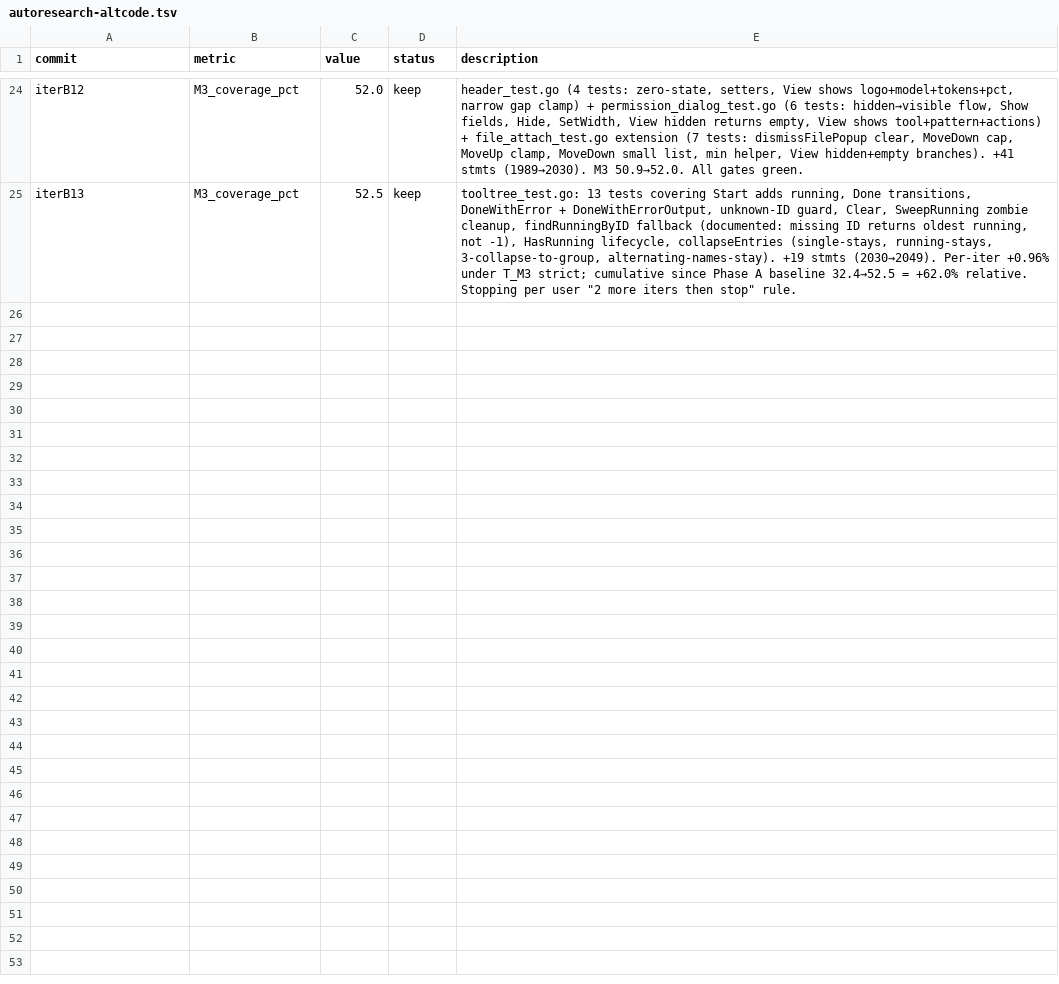
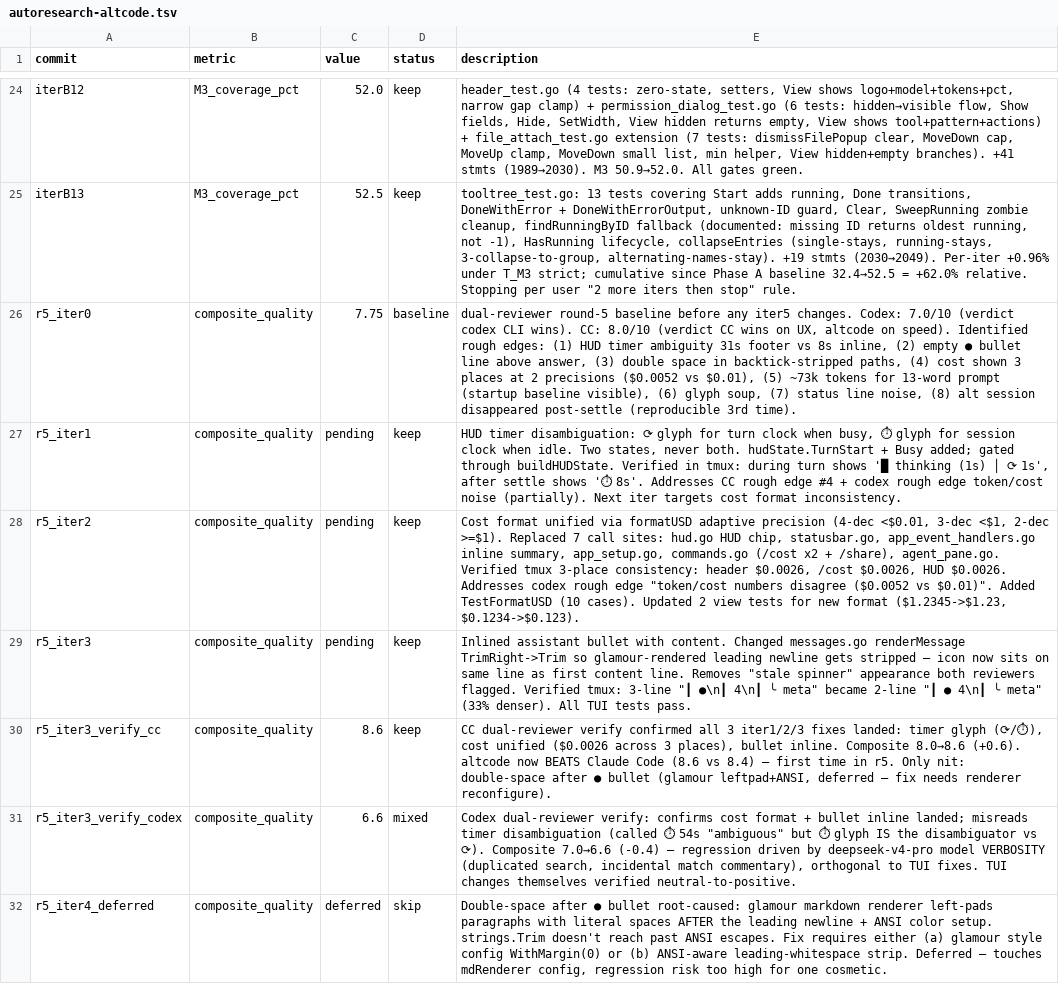
Before and after one commit to jiayaoqijia/altcode, a TSV file: autoresearch-altcode.tsv, drawn as a sheet; only a part is shown, gaps mark what is left out; the diff names each change by its address in the sheet, - before the commit and + after, or states it on an @@ line.

Commit message:
log(autoresearch): r5 verify results — CC says altcode beats CC, codex split

```diff
--- a/autoresearch-altcode.tsv
+++ b/autoresearch-altcode.tsv
+row 26: r5_iter0 | composite_quality | 7.75 | baseline | dual-reviewer round-5 baseline before any iter5 changes. Codex: 7.0/10 (verdict codex CLI wins). CC: 8.0/10 (verdict CC wins on UX, altcode on speed). Identified rough edges: (1) HUD timer ambiguity 31s footer vs 8s inline, (2) empty ● bullet line above answer, (3) double space in backtick-stripped paths, (4) cost shown 3 places at 2 precisions ($0.0052 vs $0.01), (5) ~73k tokens for 13-word prompt (startup baseline visible), (6) glyph soup, (7) status line noise, (8) alt session disappeared post-settle (reproducible 3rd time).
+row 27: r5_iter1 | composite_quality | pending | keep | HUD timer disambiguation: ⟳ glyph for turn clock when busy, ⏱ glyph for session clock when idle. Two states, never both. hudState.TurnStart + Busy added; gated through buildHUDState. Verified in tmux: during turn shows '█ thinking (1s) │ ⟳ 1s', after settle shows '⏱ 8s'. Addresses CC rough edge #4 + codex rough edge token/cost noise (partially). Next iter targets cost format inconsistency.
+row 28: r5_iter2 | composite_quality | pending | keep | Cost format unified via formatUSD adaptive precision (4-dec <$0.01, 3-dec <$1, 2-dec >=$1). Replaced 7 call sites: hud.go HUD chip, statusbar.go, app_event_handlers.go inline summary, app_setup.go, commands.go (/cost x2 + /share), agent_pane.go. Verified tmux 3-place consistency: header $0.0026, /cost $0.0026, HUD $0.0026. Addresses codex rough edge "token/cost numbers disagree ($0.0052 vs $0.01)". Added TestFormatUSD (10 cases). Updated 2 view tests for new format ($1.2345->$1.23, $0.1234->$0.123).
+row 29: r5_iter3 | composite_quality | pending | keep | Inlined assistant bullet with content. Changed messages.go renderMessage TrimRight->Trim so glamour-rendered leading newline gets stripped — icon now sits on same line as first content line. Removes "stale spinner" appearance both reviewers flagged. Verified tmux: 3-line "┃ ●\n┃ 4\n┃ ╰ meta" became 2-line "┃ ● 4\n┃ ╰ meta" (33% denser). All TUI tests pass.
+row 30: r5_iter3_verify_cc | composite_quality | 8.6 | keep | CC dual-reviewer verify confirmed all 3 iter1/2/3 fixes landed: timer glyph (⟳/⏱), cost unified ($0.0026 across 3 places), bullet inline. Composite 8.0→8.6 (+0.6). altcode now BEATS Claude Code (8.6 vs 8.4) — first time in r5. Only nit: double-space after ● bullet (glamour leftpad+ANSI, deferred — fix needs renderer reconfigure).
+row 31: r5_iter3_verify_codex | composite_quality | 6.6 | mixed | Codex dual-reviewer verify: confirms cost format + bullet inline landed; misreads timer disambiguation (called ⏱ 54s "ambiguous" but ⏱ glyph IS the disambiguator vs ⟳). Composite 7.0→6.6 (-0.4) — regression driven by deepseek-v4-pro model VERBOSITY (duplicated search, incidental match commentary), orthogonal to TUI fixes. TUI changes themselves verified neutral-to-positive.
+row 32: r5_iter4_deferred | composite_quality | deferred | skip | Double-space after ● bullet root-caused: glamour markdown renderer left-pads paragraphs with literal spaces AFTER the leading newline + ANSI color setup. strings.Trim doesn't reach past ANSI escapes. Fix requires either (a) glamour style config WithMargin(0) or (b) ANSI-aware leading-whitespace strip. Deferred — touches mdRenderer config, regression risk too high for one cosmetic.
```
